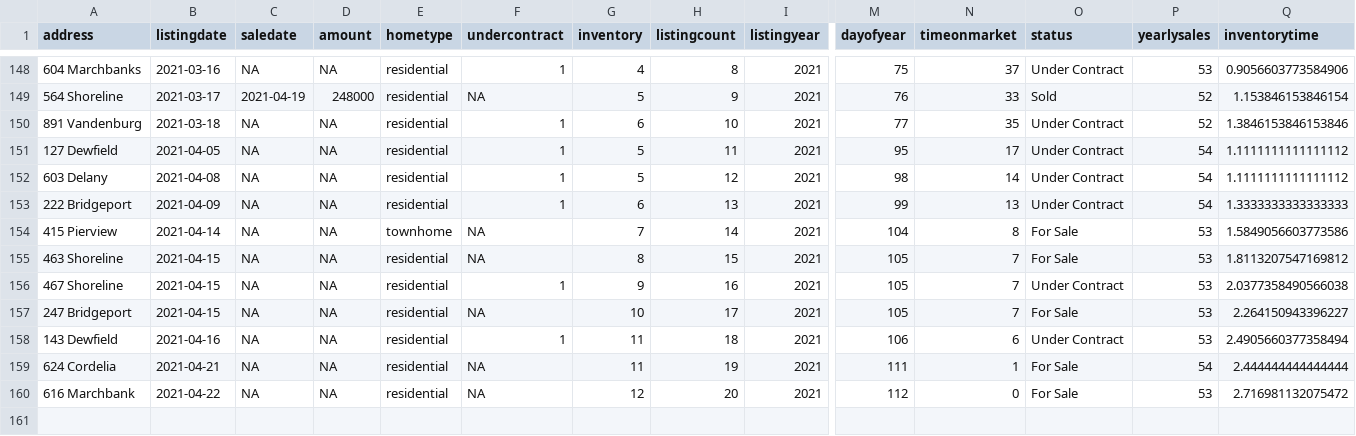
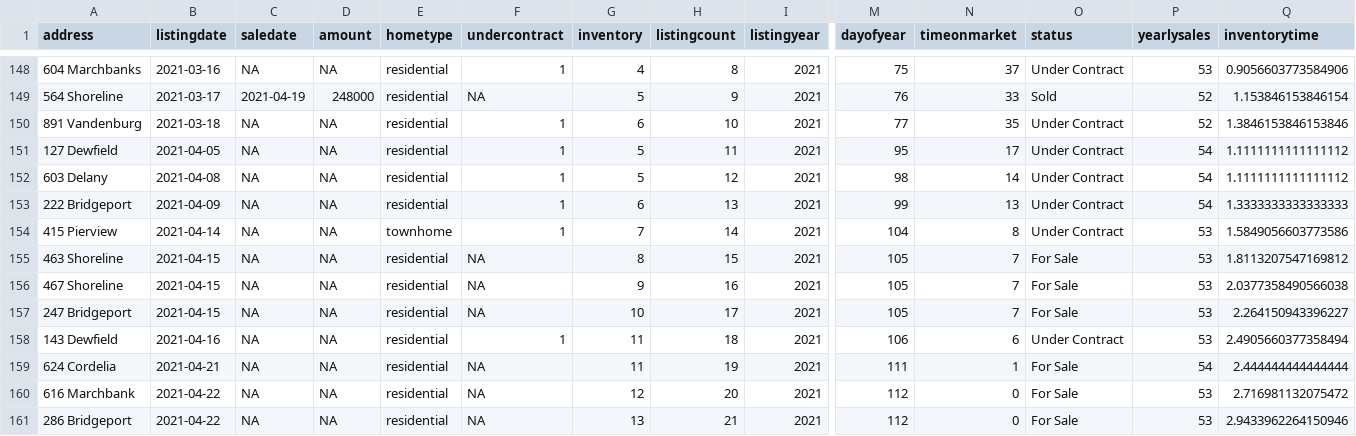
Before and after one commit to robhanssen/glenlake-homesales-old, a CSV file: data/homesales_processeddata.csv, drawn as a sheet; only a part is shown, gaps mark what is left out; rows hold the shown columns only; the diff names each change by its address in the sheet, - before the commit and + after, or states it on an @@ line.

Commit message:
new listings 4/22 -2

```diff
--- a/data/homesales_processeddata.csv
+++ b/data/homesales_processeddata.csv
-F154 (undercontract): NA
+F154 (undercontract): 1
-O154 (status): For Sale
+O154 (status): Under Contract
-F156 (undercontract): 1
+F156 (undercontract): NA
-O156 (status): Under Contract
+O156 (status): For Sale
+row 161: 286 Bridgeport | 2021-04-22 | NA | NA | residential | NA | 13 | 21 | 2021 | 112 | 0 | For Sale | 53 | 2.9433962264150946
```
Also changed, not shown: data/listing-overview-by-year.csv, data/median-time-on-market.csv, 16 other files.
